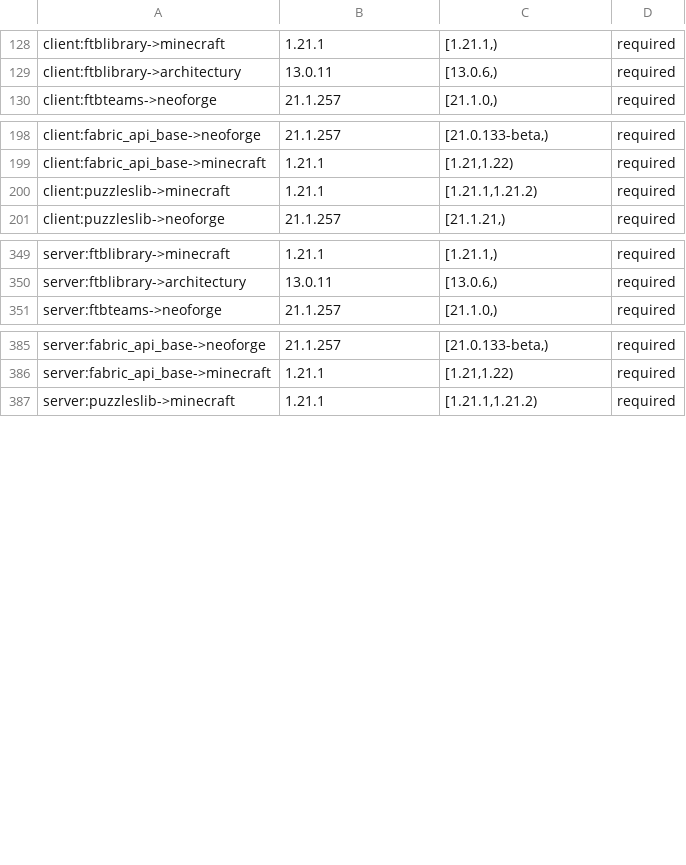
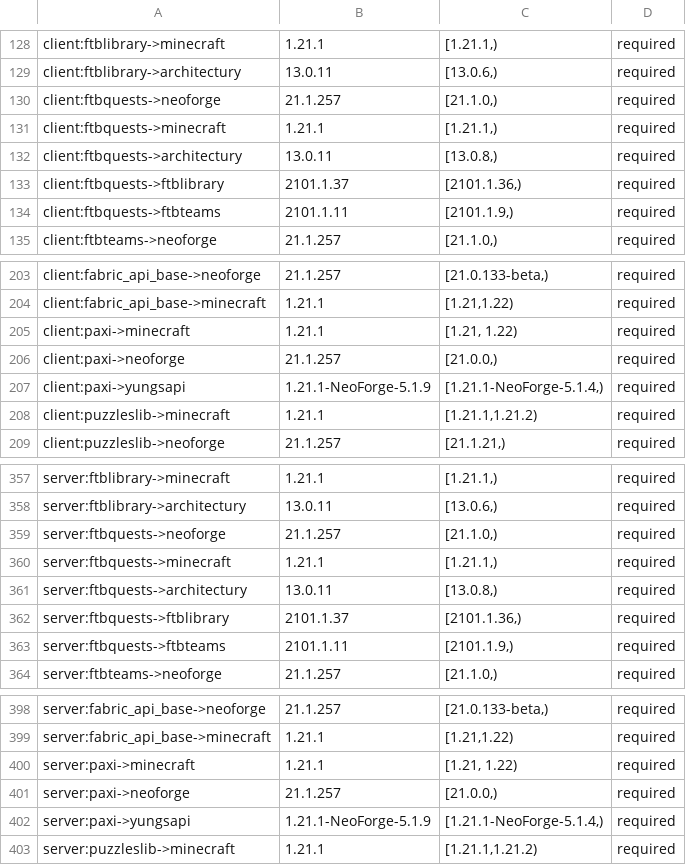
Before and after one commit to Alexis01000011/vanilla-tech, a TSV file: docs/version-ranges.tsv, drawn as a sheet; only a part is shown, gaps mark what is left out; the diff names each change by its address in the sheet, - before the commit and + after, or states it on an @@ line.

```diff
--- a/docs/version-ranges.tsv
+++ b/docs/version-ranges.tsv
+row 130: client:ftbquests->neoforge | 21.1.257 | [21.1.0,) | required
+row 131: client:ftbquests->minecraft | 1.21.1 | [1.21.1,) | required
+row 132: client:ftbquests->architectury | 13.0.11 | [13.0.8,) | required
+row 133: client:ftbquests->ftblibrary | 2101.1.37 | [2101.1.36,) | required
+row 134: client:ftbquests->ftbteams | 2101.1.11 | [2101.1.9,) | required
+row 205: client:paxi->minecraft | 1.21.1 | [1.21, 1.22) | required
+row 206: client:paxi->neoforge | 21.1.257 | [21.0.0,) | required
+row 207: client:paxi->yungsapi | 1.21.1-NeoForge-5.1.9 | [1.21.1-NeoForge-5.1.4,) | required
+row 359: server:ftbquests->neoforge | 21.1.257 | [21.1.0,) | required
+row 360: server:ftbquests->minecraft | 1.21.1 | [1.21.1,) | required
+row 361: server:ftbquests->architectury | 13.0.11 | [13.0.8,) | required
+row 362: server:ftbquests->ftblibrary | 2101.1.37 | [2101.1.36,) | required
+row 363: server:ftbquests->ftbteams | 2101.1.11 | [2101.1.9,) | required
+row 400: server:paxi->minecraft | 1.21.1 | [1.21, 1.22) | required
+row 401: server:paxi->neoforge | 21.1.257 | [21.0.0,) | required
+row 402: server:paxi->yungsapi | 1.21.1-NeoForge-5.1.9 | [1.21.1-NeoForge-5.1.4,) | required
```
Also changed, not shown: 47 other files.
